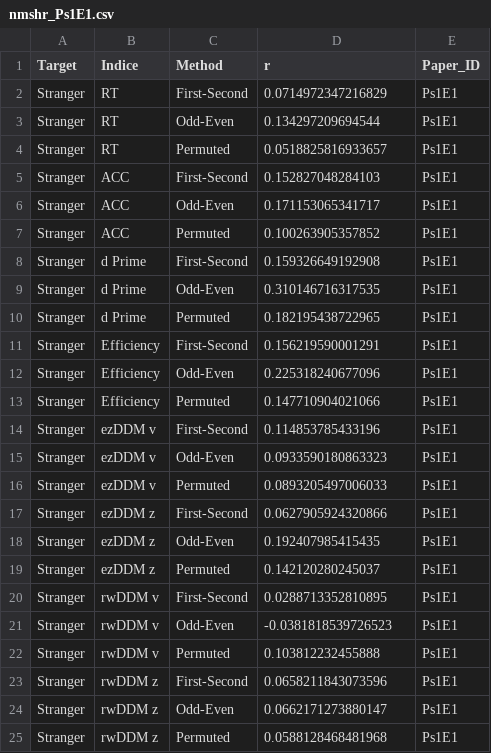
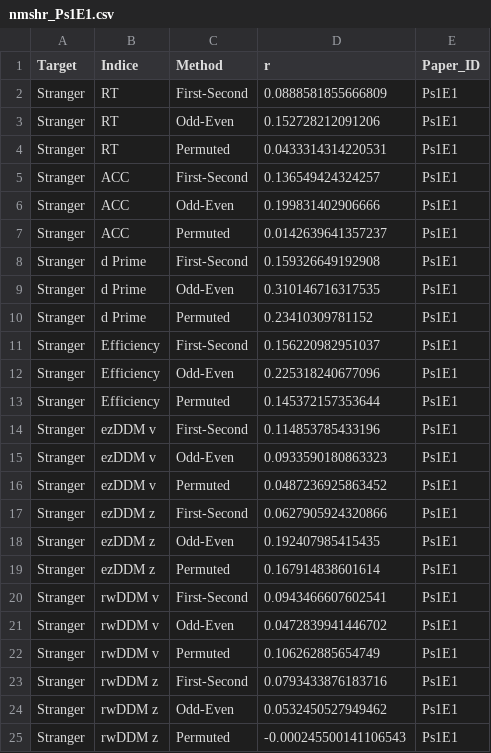
Before and after one commit to Chuan-Peng-Lab/ReliabilitySPE, a CSV file: 5_Analysis/OUTPUT/nmshr/nmshr_Ps1E1.csv, drawn as a sheet.

```diff
--- a/5_Analysis/OUTPUT/nmshr/nmshr_Ps1E1.csv
+++ b/5_Analysis/OUTPUT/nmshr/nmshr_Ps1E1.csv
@@ -1,25 +1,25 @@
 "Target","Indice","Method","r","Paper_ID"
-"Stranger","RT","First-Second",0.0714972347216829,"Ps1E1"
-"Stranger","RT","Odd-Even",0.134297209694544,"Ps1E1"
-"Stranger","RT","Permuted",0.0518825816933657,"Ps1E1"
-"Stranger","ACC","First-Second",0.152827048284103,"Ps1E1"
-"Stranger","ACC","Odd-Even",0.171153065341717,"Ps1E1"
-"Stranger","ACC","Permuted",0.100263905357852,"Ps1E1"
+"Stranger","RT","First-Second",0.0888581855666809,"Ps1E1"
+"Stranger","RT","Odd-Even",0.152728212091206,"Ps1E1"
+"Stranger","RT","Permuted",0.0433314314220531,"Ps1E1"
+"Stranger","ACC","First-Second",0.136549424324257,"Ps1E1"
+"Stranger","ACC","Odd-Even",0.199831402906666,"Ps1E1"
+"Stranger","ACC","Permuted",0.0142639641357237,"Ps1E1"
 "Stranger","d Prime","First-Second",0.159326649192908,"Ps1E1"
 "Stranger","d Prime","Odd-Even",0.310146716317535,"Ps1E1"
-"Stranger","d Prime","Permuted",0.182195438722965,"Ps1E1"
-"Stranger","Efficiency","First-Second",0.156219590001291,"Ps1E1"
+"Stranger","d Prime","Permuted",0.23410309781152,"Ps1E1"
+"Stranger","Efficiency","First-Second",0.156220982951037,"Ps1E1"
 "Stranger","Efficiency","Odd-Even",0.225318240677096,"Ps1E1"
-"Stranger","Efficiency","Permuted",0.147710904021066,"Ps1E1"
+"Stranger","Efficiency","Permuted",0.145372157353644,"Ps1E1"
 "Stranger","ezDDM v","First-Second",0.114853785433196,"Ps1E1"
 "Stranger","ezDDM v","Odd-Even",0.0933590180863323,"Ps1E1"
-"Stranger","ezDDM v","Permuted",0.0893205497006033,"Ps1E1"
+"Stranger","ezDDM v","Permuted",0.0487236925863452,"Ps1E1"
 "Stranger","ezDDM z","First-Second",0.0627905924320866,"Ps1E1"
 "Stranger","ezDDM z","Odd-Even",0.192407985415435,"Ps1E1"
-"Stranger","ezDDM z","Permuted",0.142120280245037,"Ps1E1"
-"Stranger","rwDDM v","First-Second",0.0288713352810895,"Ps1E1"
-"Stranger","rwDDM v","Odd-Even",-0.0381818539726523,"Ps1E1"
-"Stranger","rwDDM v","Permuted",0.103812232455888,"Ps1E1"
-"Stranger","rwDDM z","First-Second",0.0658211843073596,"Ps1E1"
-"Stranger","rwDDM z","Odd-Even",0.0662171273880147,"Ps1E1"
-"Stranger","rwDDM z","Permuted",0.0588128468481968,"Ps1E1"
+"Stranger","ezDDM z","Permuted",0.167914838601614,"Ps1E1"
+"Stranger","rwDDM v","First-Second",0.0943466607602541,"Ps1E1"
+"Stranger","rwDDM v","Odd-Even",0.0472839941446702,"Ps1E1"
+"Stranger","rwDDM v","Permuted",0.106262885654749,"Ps1E1"
+"Stranger","rwDDM z","First-Second",0.0793433876183716,"Ps1E1"
+"Stranger","rwDDM z","Odd-Even",0.0532450527949462,"Ps1E1"
+"Stranger","rwDDM z","Permuted",-0.000245500141106543,"Ps1E1"
```
Also changed, not shown: 5_Analysis/OUTPUT/icc/icc_ReX_P0E1_Friend.csv, 5_Analysis/OUTPUT/icc/icc_ReX_P0E1_Stranger.csv, 3 other files.
